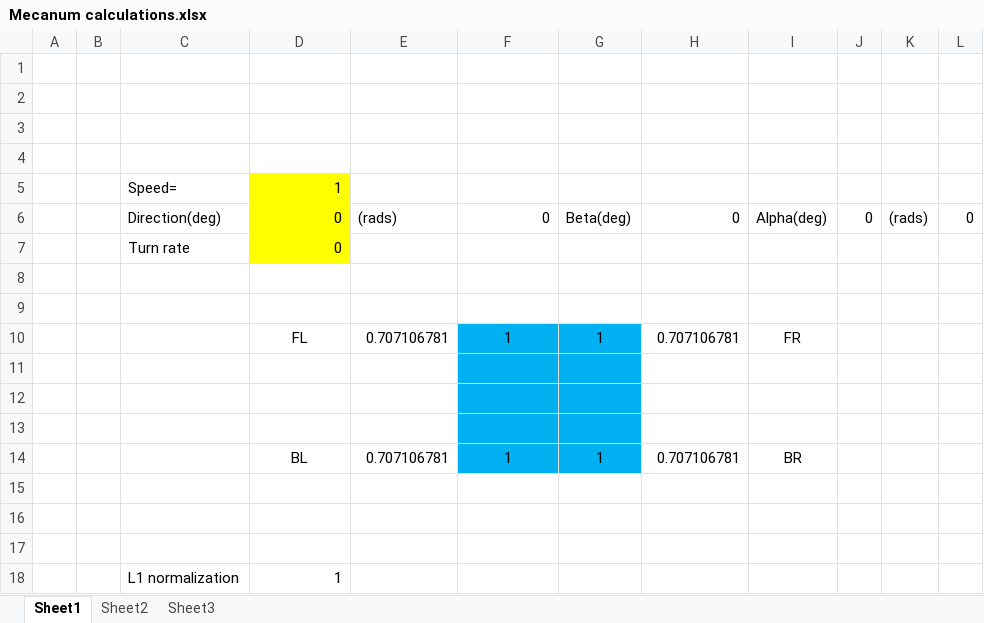
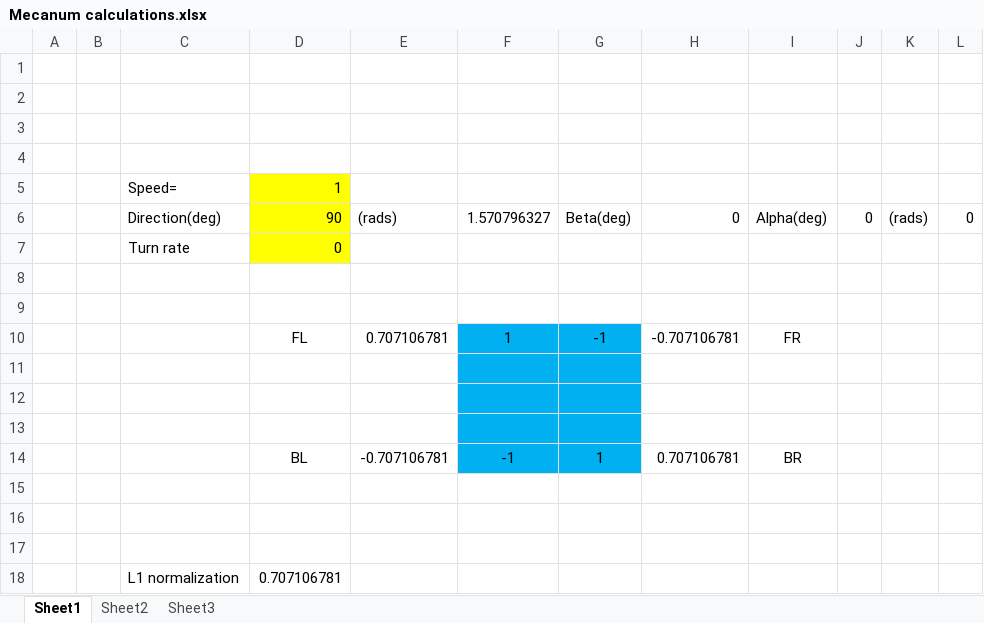
Before and after one commit to WWRC-FRC/CAD, an Excel workbook: Mecanum calculations.xlsx, sheet Sheet1, drawn as a sheet; values as stored, in another font and other column widths than the file's, no borders; the diff names each change by its address in the sheet, - before the commit and + after, or states it on an @@ line.

Commit message:
Minor update to mecanum spreadsheet

```diff
--- a/Mecanum calculations.xlsx (sheet Sheet1)
+++ b/Mecanum calculations.xlsx (sheet Sheet1)
-D6: 0
+D6: 90
-F6: 0
+F6: 1.570796327
-G10: 1
+G10: -1
-H10: 0.707106781
+H10: -0.707106781
-E14: 0.707106781
+E14: -0.707106781
-F14: 1
+F14: -1
-D18: 1
+D18: 0.707106781
```
Also changed, not shown: formulas that keep their value, 2 other files.
